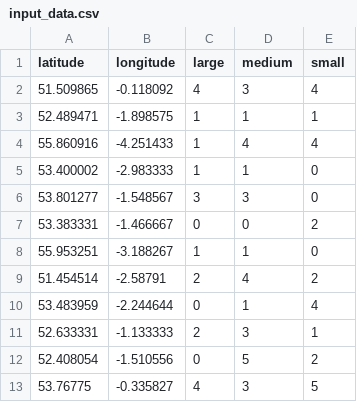
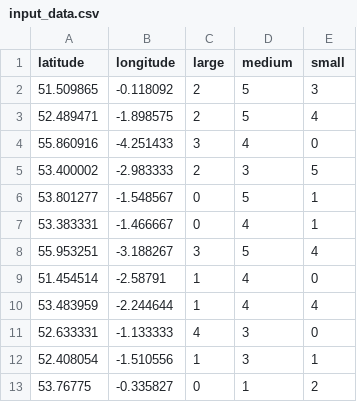
Before and after one commit to Youmu165/or_tools_test, a CSV file: src/main/resources/input_data.csv, drawn as a sheet; only a part is shown; the diff covers the shown part only.

```diff
--- a/src/main/resources/input_data.csv
+++ b/src/main/resources/input_data.csv
@@ -1,13 +1,13 @@
 latitude,longitude,large,medium,small
-51.509865,-0.118092,4,3,4
-52.489471,-1.898575,1,1,1
-55.860916,-4.251433,1,4,4
-53.400002,-2.983333,1,1,0
-53.801277,-1.548567,3,3,0
-53.383331,-1.466667,0,0,2
-55.953251,-3.188267,1,1,0
-51.454514,-2.58791,2,4,2
-53.483959,-2.244644,0,1,4
-52.633331,-1.133333,2,3,1
-52.408054,-1.510556,0,5,2
-53.76775,-0.335827,4,3,5
+51.509865,-0.118092,2,5,3
+52.489471,-1.898575,2,5,4
+55.860916,-4.251433,3,4,0
+53.400002,-2.983333,2,3,5
+53.801277,-1.548567,0,5,1
+53.383331,-1.466667,0,4,1
+55.953251,-3.188267,3,5,4
+51.454514,-2.58791,1,4,0
+53.483959,-2.244644,1,4,4
+52.633331,-1.133333,4,3,0
+52.408054,-1.510556,1,3,1
+53.76775,-0.335827,0,1,2
```
Also changed, not shown: 94 edited cells elsewhere in this file, src/main/resources/cluster_coordinates.csv, 3 other files.
